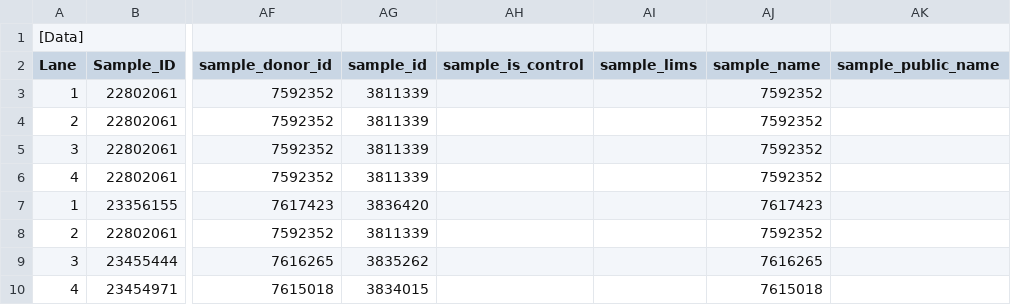
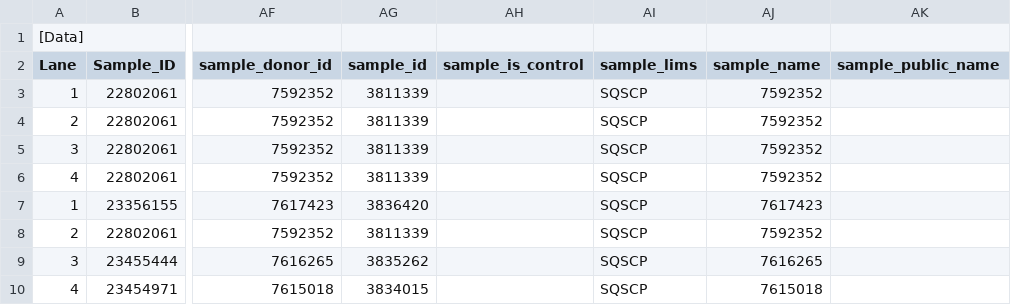
Before and after one commit to wtsi-npg/npg_tracking, a CSV file: t/data/samplesheet/novaseq_multirun.csv, drawn as a sheet; only a part is shown, gaps mark what is left out; the diff names each change by its address in the sheet, - before the commit and + after, or states it on an @@ line.

Commit message:
Extend tests for novaseq multiruns with sample_lims

```diff
--- a/t/data/samplesheet/novaseq_multirun.csv
+++ b/t/data/samplesheet/novaseq_multirun.csv
-AI3:AI10 (sample_lims): (empty)
+AI3:AI10 (sample_lims): SQSCP
```
Also changed, not shown: 1 other file.
